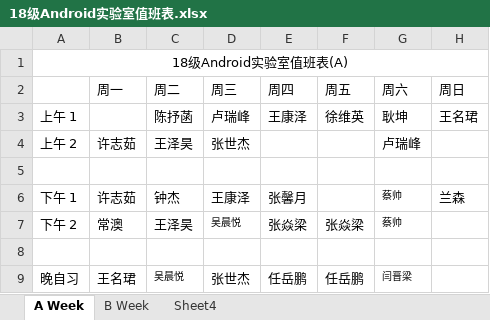
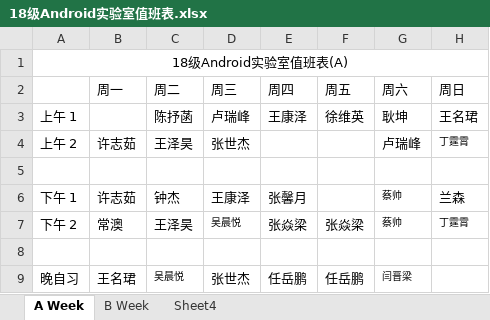
Before and after one commit to Akonwank/dutylog, an Excel workbook: 18级Android实验室值班表.xlsx, sheet A Week, drawn as a sheet; values as stored, in another font and other column widths than the file's, no borders; the diff names each change by its address in the sheet, - before the commit and + after, or states it on an @@ line.

Commit message:
V5 (add 丁霆霄)

```diff
--- a/18级Android实验室值班表.xlsx (sheet A Week)
+++ b/18级Android实验室值班表.xlsx (sheet A Week)
-H4 (周日): (empty)
+H4 (周日): 丁霆霄
-H7 (周日): (empty)
+H7 (周日): 丁霆霄
```
Also changed, not shown: sheet Sheet4, sheet B Week.
